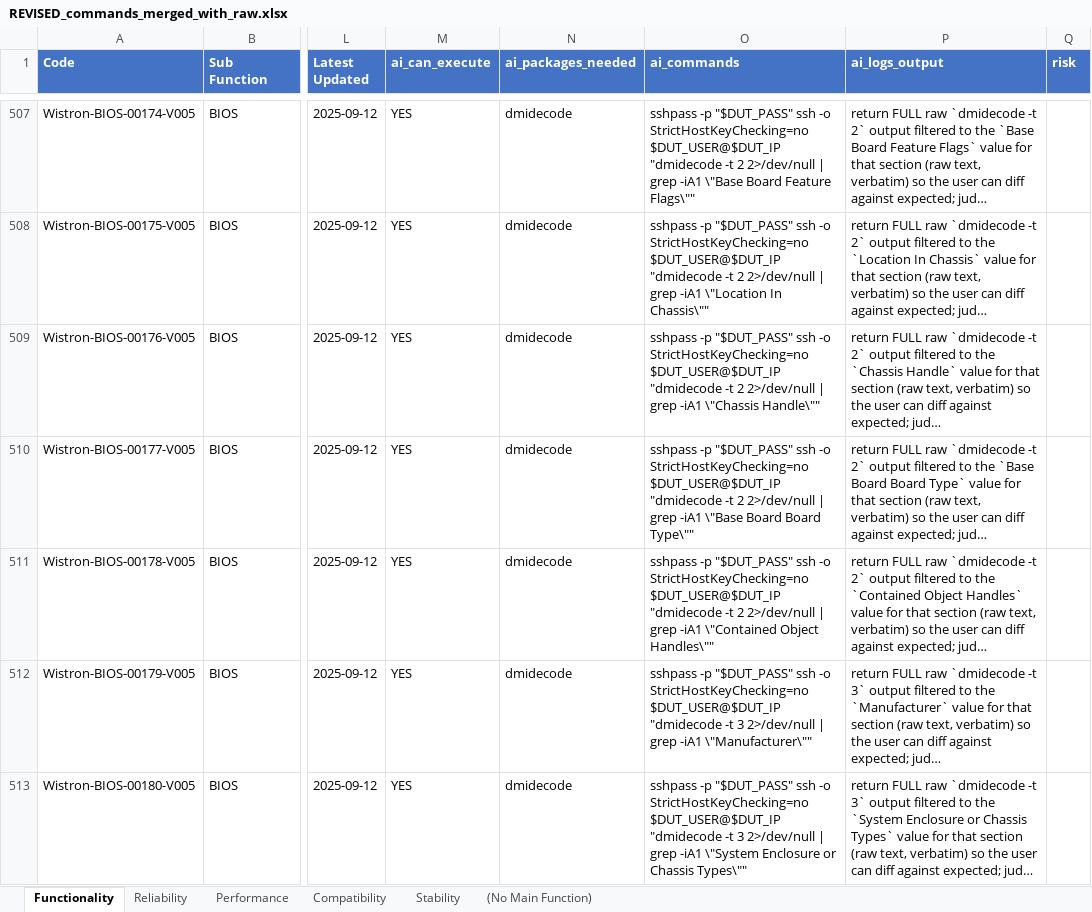
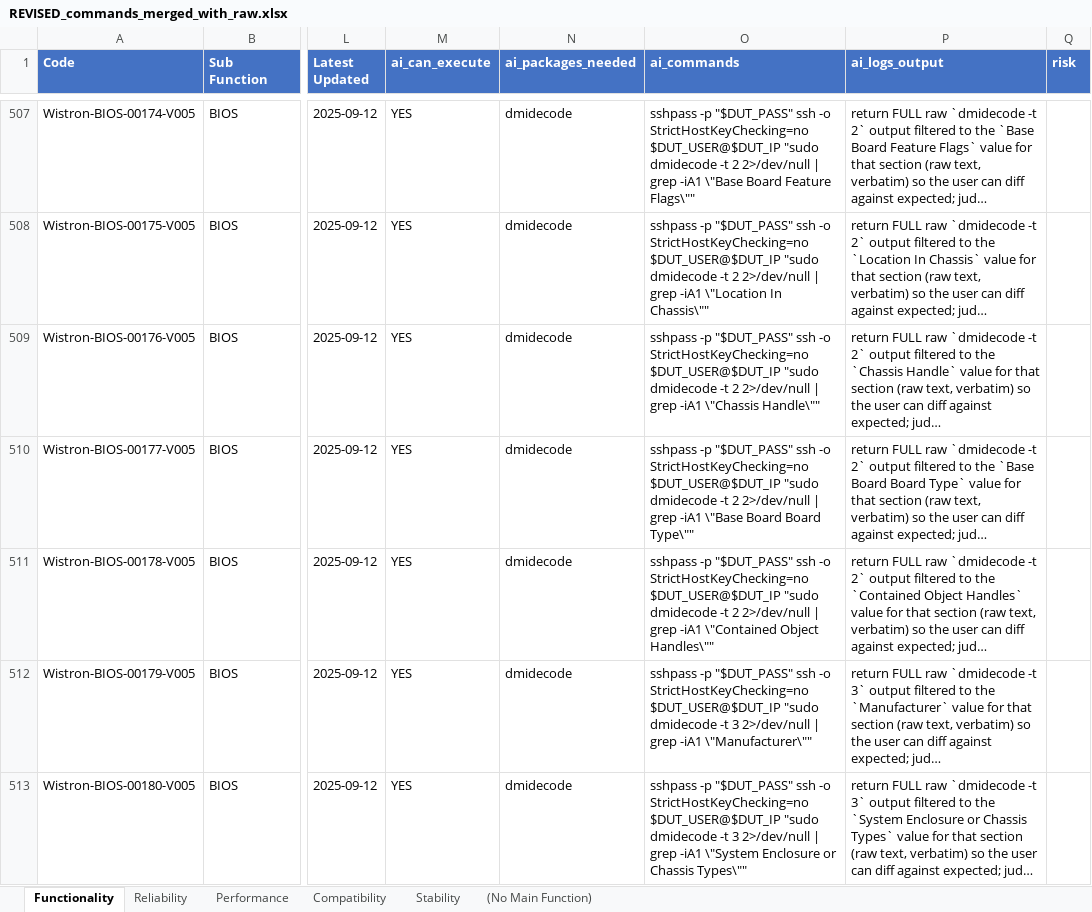
Before and after one commit to wistroneq3300/pa-server-manager, an Excel workbook: data/REVISED_commands_merged_with_raw.xlsx, sheet Functionality, drawn as a sheet; only a part is shown, gaps mark what is left out; long unchanged cells end in …; values as stored, in another font and other column widths than the file's, no borders; the diff covers the shown part only; the diff names each change by its address in the sheet, - before the commit and + after, or states it on an @@ line.

```diff
--- a/data/REVISED_commands_merged_with_raw.xlsx (sheet Functionality)
+++ b/data/REVISED_commands_merged_with_raw.xlsx (sheet Functionality)
-O507 (ai_commands): …StrictHostKeyChecking=no $DUT_USER@$DUT_IP "dmidecode -t 2…
+O507 (ai_commands): …StrictHostKeyChecking=no $DUT_USER@$DUT_IP "sudo dmidecode -t 2…
-O508 (ai_commands): …StrictHostKeyChecking=no $DUT_USER@$DUT_IP "dmidecode -t 2…
+O508 (ai_commands): …StrictHostKeyChecking=no $DUT_USER@$DUT_IP "sudo dmidecode -t 2…
-O509 (ai_commands): …StrictHostKeyChecking=no $DUT_USER@$DUT_IP "dmidecode -t 2…
+O509 (ai_commands): …StrictHostKeyChecking=no $DUT_USER@$DUT_IP "sudo dmidecode -t 2…
-O510 (ai_commands): …StrictHostKeyChecking=no $DUT_USER@$DUT_IP "dmidecode -t 2…
+O510 (ai_commands): …StrictHostKeyChecking=no $DUT_USER@$DUT_IP "sudo dmidecode -t 2…
-O511 (ai_commands): …StrictHostKeyChecking=no $DUT_USER@$DUT_IP "dmidecode -t 2…
+O511 (ai_commands): …StrictHostKeyChecking=no $DUT_USER@$DUT_IP "sudo dmidecode -t 2…
-O512 (ai_commands): …StrictHostKeyChecking=no $DUT_USER@$DUT_IP "dmidecode -t 3…
+O512 (ai_commands): …StrictHostKeyChecking=no $DUT_USER@$DUT_IP "sudo dmidecode -t 3…
-O513 (ai_commands): …StrictHostKeyChecking=no $DUT_USER@$DUT_IP "dmidecode -t 3…
+O513 (ai_commands): …StrictHostKeyChecking=no $DUT_USER@$DUT_IP "sudo dmidecode -t 3…
```
Also changed, not shown: 937 edited cells elsewhere in this sheet, sheet Compatibility, sheet Reliability, 3 other files.
